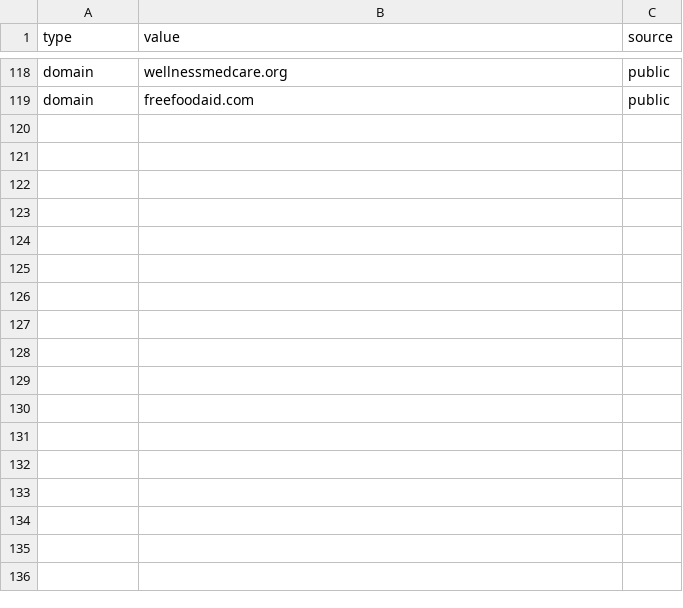
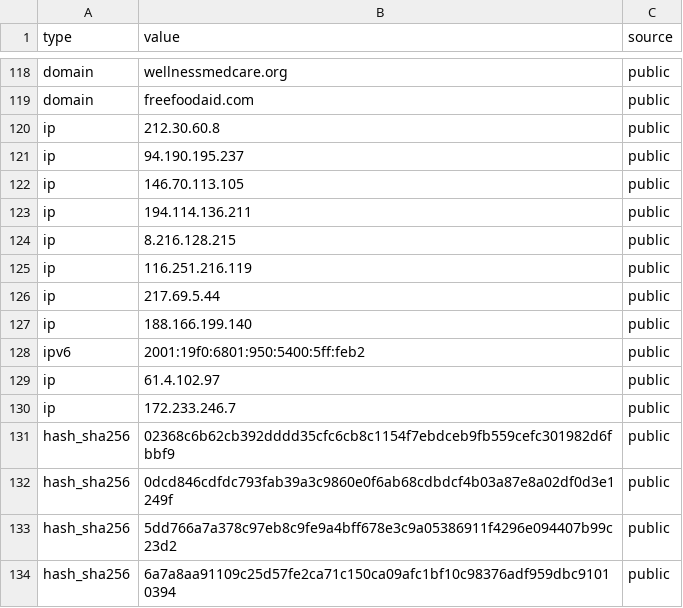
Before and after one commit to Ravy-hub/IOC-List, a CSV file: TA run.csv, drawn as a sheet; only a part is shown, gaps mark what is left out.

Commit message:
Update TA run.csv

```diff
--- a/TA run.csv
+++ b/TA run.csv
@@ -119 +119,16 @@
 "domain","freefoodaid.com","public"
+"ip","212.30.60.8","public"
+"ip","94.190.195.237","public"
+"ip","146.70.113.105","public"
+"ip","194.114.136.211","public"
+"ip","8.216.128.215","public"
+"ip","116.251.216.119","public"
+"ip","217.69.5.44","public"
+"ip","188.166.199.140","public"
+"ipv6","2001:19f0:6801:950:5400:5ff:feb2","public"
+"ip","61.4.102.97","public"
+"ip","172.233.246.7","public"
+"hash_sha256","02368c6b62cb392dddd35cfc6cb8c1154f7ebdceb9fb559cefc301982d6fbbf9","public"
+"hash_sha256","0dcd846cdfdc793fab39a3c9860e0f6ab68cdbdcf4b03a87e8a02df0d3e1249f","public"
+"hash_sha256","5dd766a7a378c97eb8c9fe9a4bff678e3c9a05386911f4296e094407b99c23d2","public"
+"hash_sha256","6a7a8aa91109c25d57fe2ca71c150ca09afc1bf10c98376adf959dbc91010394","public"
```
